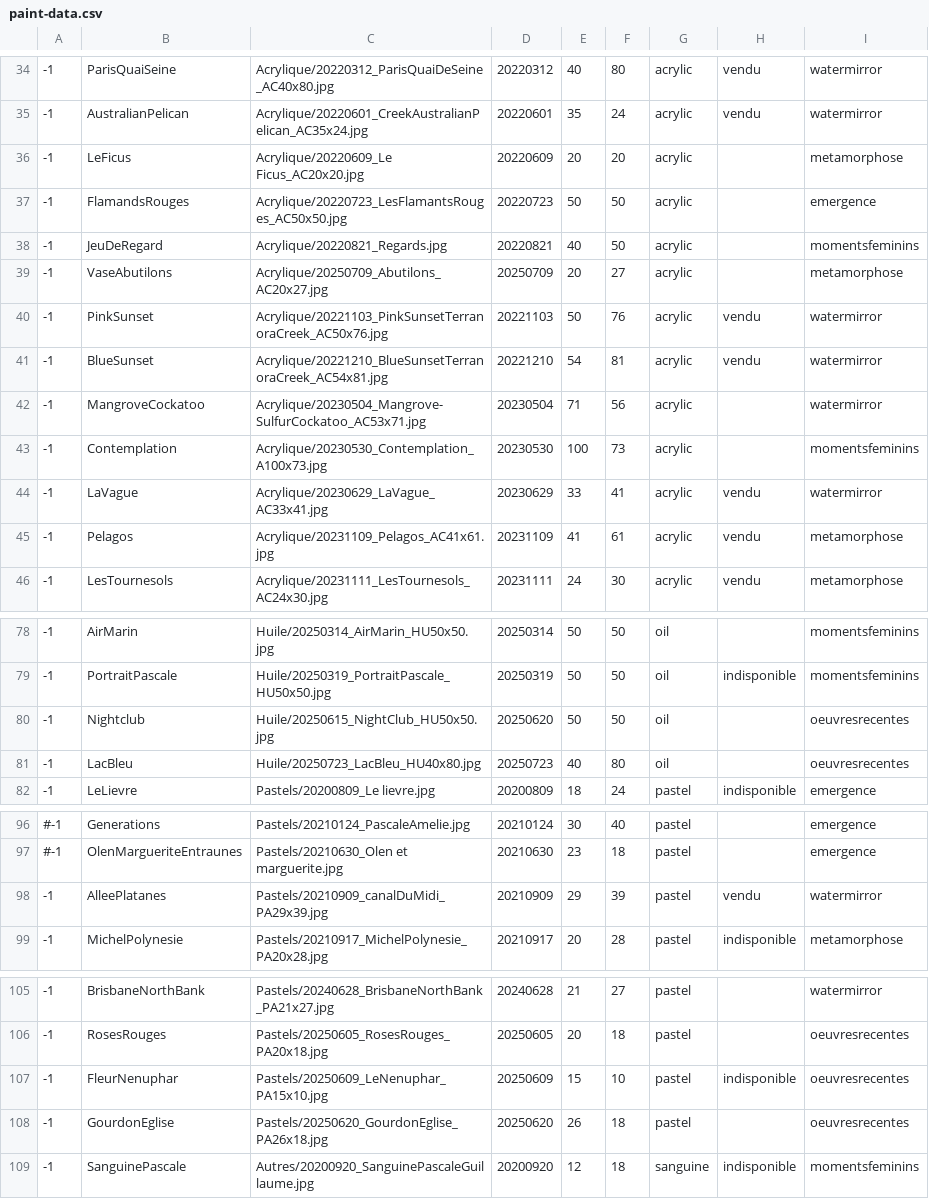
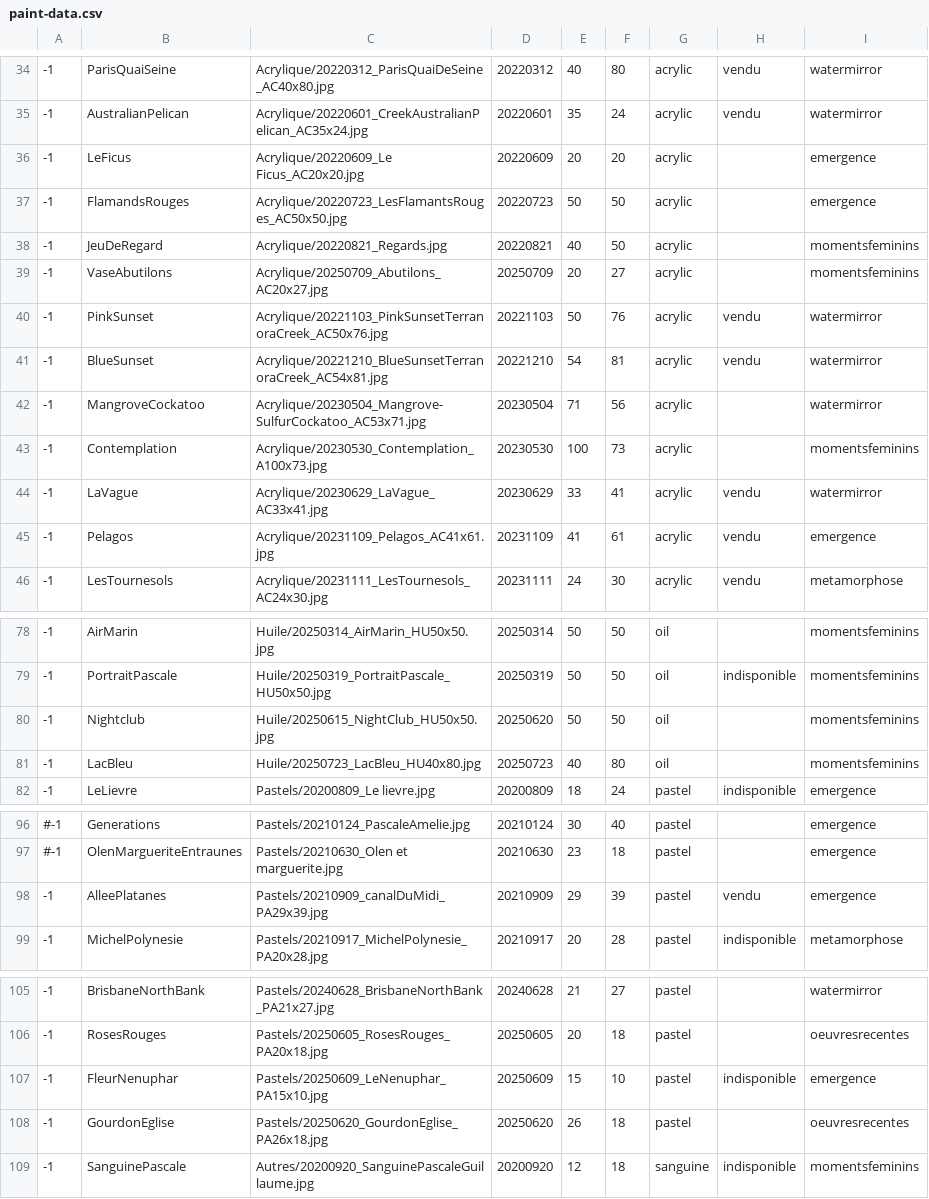
Before and after one commit to MichelEisenmann/gem-gallery, a CSV file: htdocs/public/images/paint-data.csv, drawn as a sheet; only a part is shown, gaps mark what is left out.

Commit message:
reorganize paintings in Moments feminins - oeuvres recentes, emergence

```diff
--- a/htdocs/public/images/paint-data.csv
+++ b/htdocs/public/images/paint-data.csv
@@ -35,6 +35,6 @@
 -1;AustralianPelican;Acrylique/20220601_CreekAustralianPelican_AC35x24.jpg;20220601;35;24;acrylic;vendu;watermirror
--1;LeFicus;Acrylique/20220609_Le Ficus_AC20x20.jpg;20220609;20;20;acrylic;;metamorphose
+-1;LeFicus;Acrylique/20220609_Le Ficus_AC20x20.jpg;20220609;20;20;acrylic;;emergence
 -1;FlamandsRouges;Acrylique/20220723_LesFlamantsRouges_AC50x50.jpg;20220723;50;50;acrylic;;emergence
 -1;JeuDeRegard;Acrylique/20220821_Regards.jpg;20220821;40;50;acrylic;;momentsfeminins
--1;VaseAbutilons;Acrylique/20250709_Abutilons_AC20x27.jpg;20250709;20;27;acrylic;;metamorphose
+-1;VaseAbutilons;Acrylique/20250709_Abutilons_AC20x27.jpg;20250709;20;27;acrylic;;momentsfeminins
 -1;PinkSunset;Acrylique/20221103_PinkSunsetTerranoraCreek_AC50x76.jpg;20221103;50;76;acrylic;vendu;watermirror
@@ -44,3 +44,3 @@
 -1;LaVague;Acrylique/20230629_LaVague_AC33x41.jpg;20230629;33;41;acrylic;vendu;watermirror
--1;Pelagos;Acrylique/20231109_Pelagos_AC41x61.jpg;20231109;41;61;acrylic;vendu;metamorphose
+-1;Pelagos;Acrylique/20231109_Pelagos_AC41x61.jpg;20231109;41;61;acrylic;vendu;emergence
 -1;LesTournesols;Acrylique/20231111_LesTournesols_AC24x30.jpg;20231111;24;30;acrylic;vendu;metamorphose
@@ -79,4 +79,4 @@
 -1;PortraitPascale;Huile/20250319_PortraitPascale_HU50x50.jpg;20250319;50;50;oil;indisponible;momentsfeminins
--1;Nightclub;Huile/20250615_NightClub_HU50x50.jpg;20250620;50;50;oil;;oeuvresrecentes
--1;LacBleu;Huile/20250723_LacBleu_HU40x80.jpg;20250723;40;80;oil;;oeuvresrecentes
+-1;Nightclub;Huile/20250615_NightClub_HU50x50.jpg;20250620;50;50;oil;;momentsfeminins
+-1;LacBleu;Huile/20250723_LacBleu_HU40x80.jpg;20250723;40;80;oil;;momentsfeminins
 -1;LeLievre;Pastels/20200809_Le lievre.jpg;20200809;18;24;pastel;indisponible;emergence
@@ -97,3 +97,3 @@
 #-1;OlenMargueriteEntraunes;Pastels/20210630_Olen et marguerite.jpg;20210630;23;18;pastel;;emergence
--1;AlleePlatanes;Pastels/20210909_canalDuMidi_PA29x39.jpg;20210909;29;39;pastel;vendu;watermirror
+-1;AlleePlatanes;Pastels/20210909_canalDuMidi_PA29x39.jpg;20210909;29;39;pastel;vendu;emergence
 -1;MichelPolynesie;Pastels/20210917_MichelPolynesie_PA20x28.jpg;20210917;20;28;pastel;indisponible;metamorphose
@@ -106,3 +106,3 @@
 -1;RosesRouges;Pastels/20250605_RosesRouges_PA20x18.jpg;20250605;20;18;pastel;;oeuvresrecentes
--1;FleurNenuphar;Pastels/20250609_LeNenuphar_PA15x10.jpg;20250609;15;10;pastel;indisponible;oeuvresrecentes
+-1;FleurNenuphar;Pastels/20250609_LeNenuphar_PA15x10.jpg;20250609;15;10;pastel;indisponible;emergence
 -1;GourdonEglise;Pastels/20250620_GourdonEglise_PA26x18.jpg;20250620;26;18;pastel;;oeuvresrecentes
```
Also changed, not shown: 6 other files.
